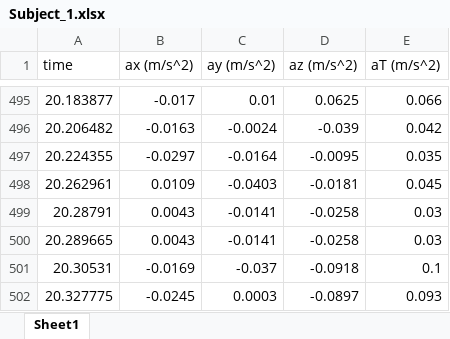
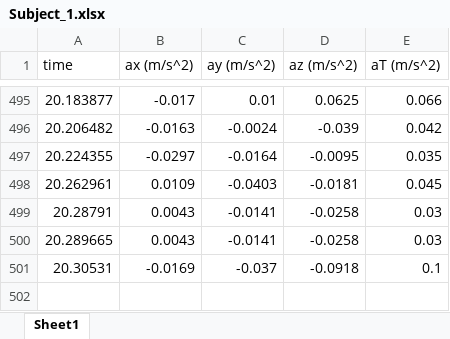
Before and after one commit to ayushmodi12/human-activity-recognition-on-uci-har-dataset, an Excel workbook: Collected-Data/Standing/Subject_1.xlsx, sheet Sheet1, drawn as a sheet; only a part is shown, gaps mark what is left out; values as stored, in another font and other column widths than the file's, no borders; the diff names each change by its address in the sheet, - before the commit and + after, or states it on an @@ line.

```diff
--- a/Collected-Data/Standing/Subject_1.xlsx (sheet Sheet1)
+++ b/Collected-Data/Standing/Subject_1.xlsx (sheet Sheet1)
-row 502: 20.327775 | -0.0245 | 0.0003 | -0.0897 | 0.093
```
Also changed, not shown: 1 other file.
